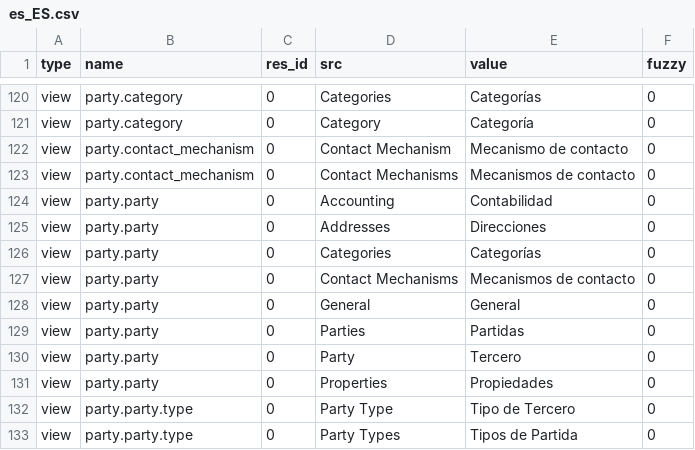
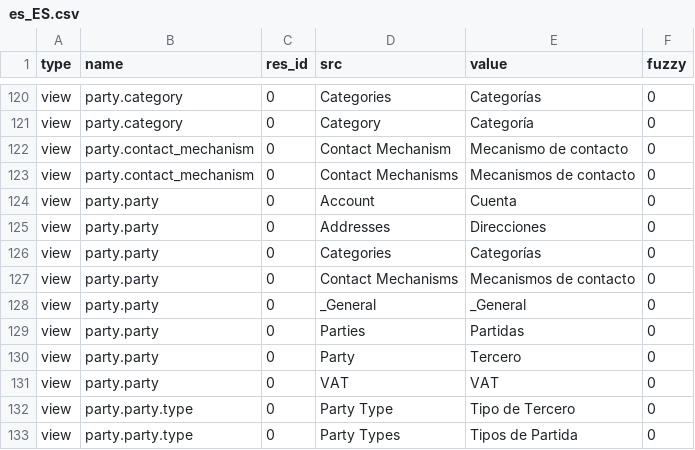
Before and after one commit to coopengo/party, a CSV file: es_ES.csv, drawn as a sheet; only a part is shown, gaps mark what is left out.

Commit message:
Updating Spanish Translation

```diff
--- a/es_ES.csv
+++ b/es_ES.csv
@@ -123,3 +123,3 @@ view,party.contact_mechanism,0,Contact Mechanism,Mecanismo de contacto,0
 view,party.contact_mechanism,0,Contact Mechanisms,Mecanismos de contacto,0
-view,party.party,0,Accounting,Contabilidad,0
+view,party.party,0,Account,Cuenta,0
 view,party.party,0,Addresses,Direcciones,0
@@ -127,6 +127,6 @@ view,party.party,0,Categories,Categorías,0
 view,party.party,0,Contact Mechanisms,Mecanismos de contacto,0
-view,party.party,0,General,General,0
+view,party.party,0,_General,_General,0
 view,party.party,0,Parties,Partidas,0
 view,party.party,0,Party,Tercero,0
-view,party.party,0,Properties,Propiedades,0
+view,party.party,0,VAT,VAT,0
 view,party.party.type,0,Party Type,Tipo de Tercero,0
```
